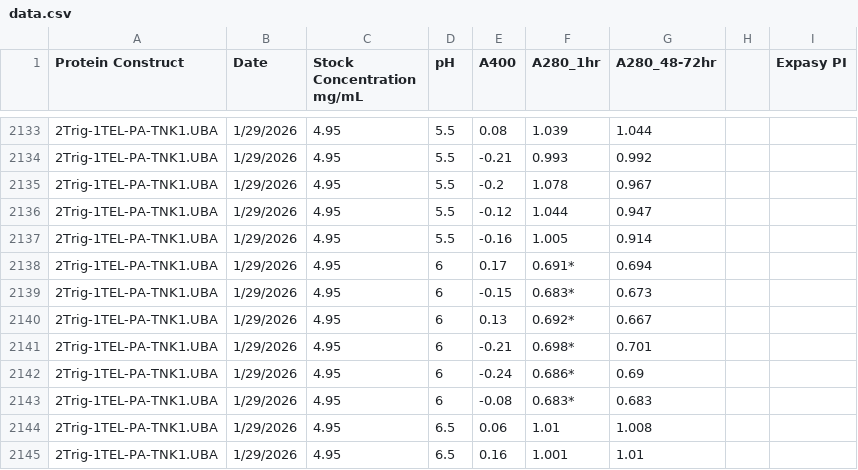
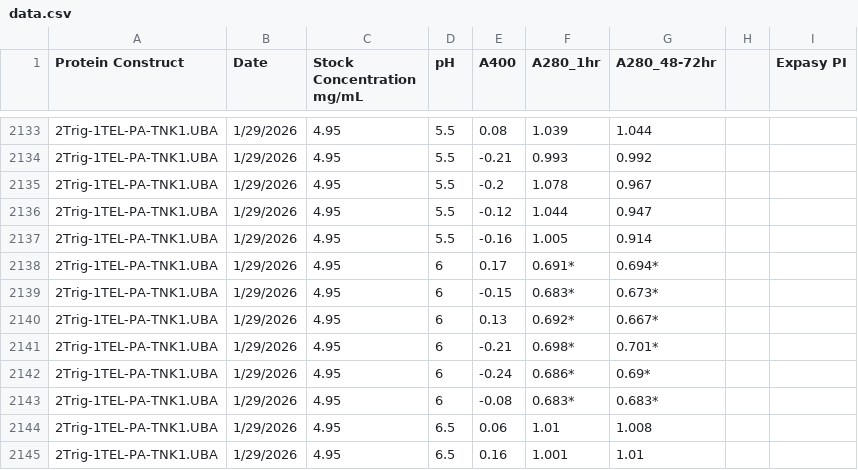
Before and after one commit to milesjb312/Protein_pH_stats, a CSV file: data.csv, drawn as a sheet; only a part is shown, gaps mark what is left out.

Commit message:
We needed to omit the points at pH 6 for 2Trig-1TEL-PA-TNK1.UBA replicate 1/29/2026 because that is the pI peak. This was for the 48 Hr assay.

```diff
--- a/data.csv
+++ b/data.csv
@@ -2137,8 +2137,8 @@
 2Trig-1TEL-PA-TNK1.UBA,1/29/2026,4.95,5.5,-0.16,1.005,0.914,,
-2Trig-1TEL-PA-TNK1.UBA,1/29/2026,4.95,6,0.17,0.691*,0.694,,
-2Trig-1TEL-PA-TNK1.UBA,1/29/2026,4.95,6,-0.15,0.683*,0.673,,
-2Trig-1TEL-PA-TNK1.UBA,1/29/2026,4.95,6,0.13,0.692*,0.667,,
-2Trig-1TEL-PA-TNK1.UBA,1/29/2026,4.95,6,-0.21,0.698*,0.701,,
-2Trig-1TEL-PA-TNK1.UBA,1/29/2026,4.95,6,-0.24,0.686*,0.69,,
-2Trig-1TEL-PA-TNK1.UBA,1/29/2026,4.95,6,-0.08,0.683*,0.683,,
+2Trig-1TEL-PA-TNK1.UBA,1/29/2026,4.95,6,0.17,0.691*,0.694*,,
+2Trig-1TEL-PA-TNK1.UBA,1/29/2026,4.95,6,-0.15,0.683*,0.673*,,
+2Trig-1TEL-PA-TNK1.UBA,1/29/2026,4.95,6,0.13,0.692*,0.667*,,
+2Trig-1TEL-PA-TNK1.UBA,1/29/2026,4.95,6,-0.21,0.698*,0.701*,,
+2Trig-1TEL-PA-TNK1.UBA,1/29/2026,4.95,6,-0.24,0.686*,0.69*,,
+2Trig-1TEL-PA-TNK1.UBA,1/29/2026,4.95,6,-0.08,0.683*,0.683*,,
 2Trig-1TEL-PA-TNK1.UBA,1/29/2026,4.95,6.5,0.06,1.01,1.008,,
```
